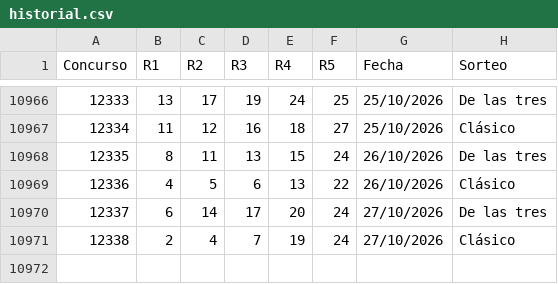
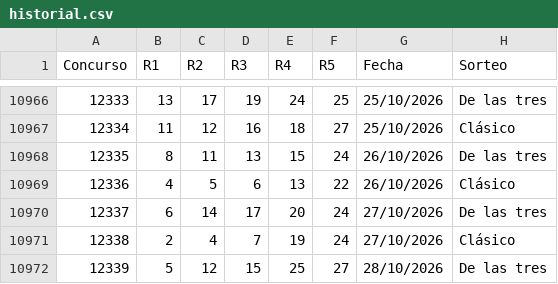
Before and after one commit to vrr6903-dotcom/Chispazohoy, a CSV file: historial.csv, drawn as a sheet; only a part is shown, gaps mark what is left out; the diff names each change by its address in the sheet, - before the commit and + after, or states it on an @@ line.

```diff
--- a/historial.csv
+++ b/historial.csv
+row 10972: 12339 | 5 | 12 | 15 | 25 | 27 | 28/10/2026 | De las tres
```
Also changed, not shown: 14 other files.
